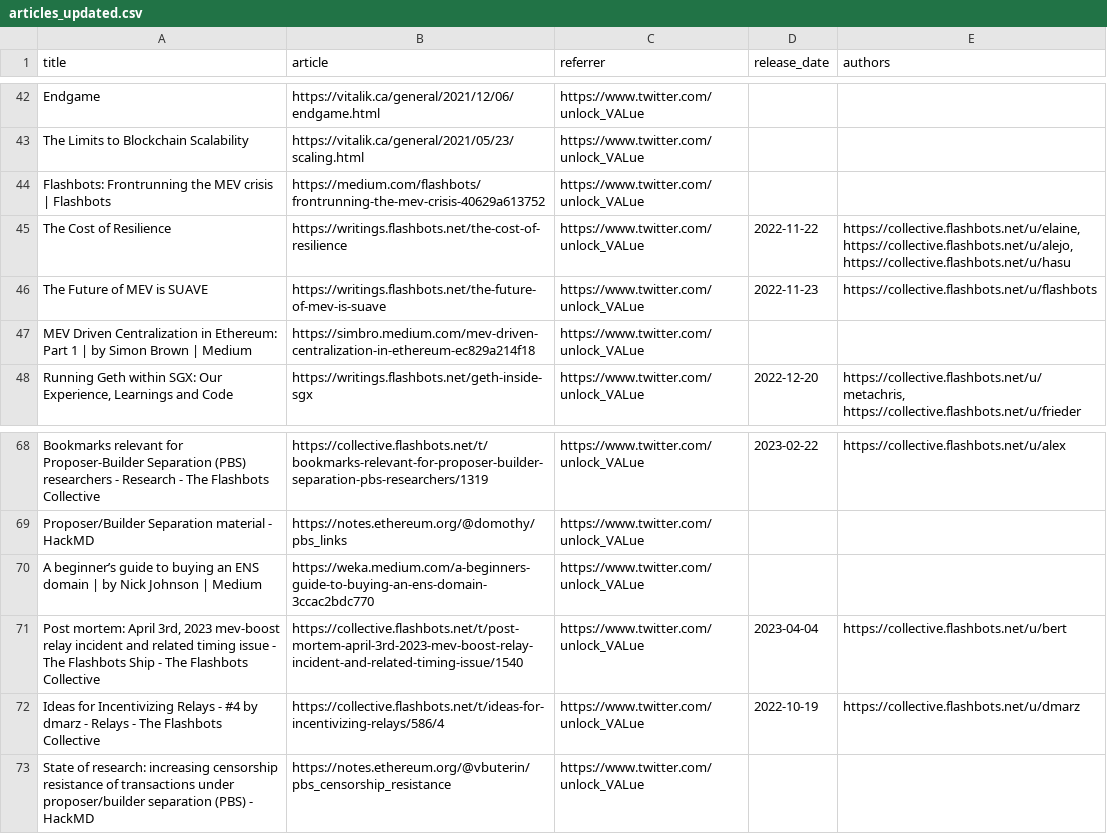
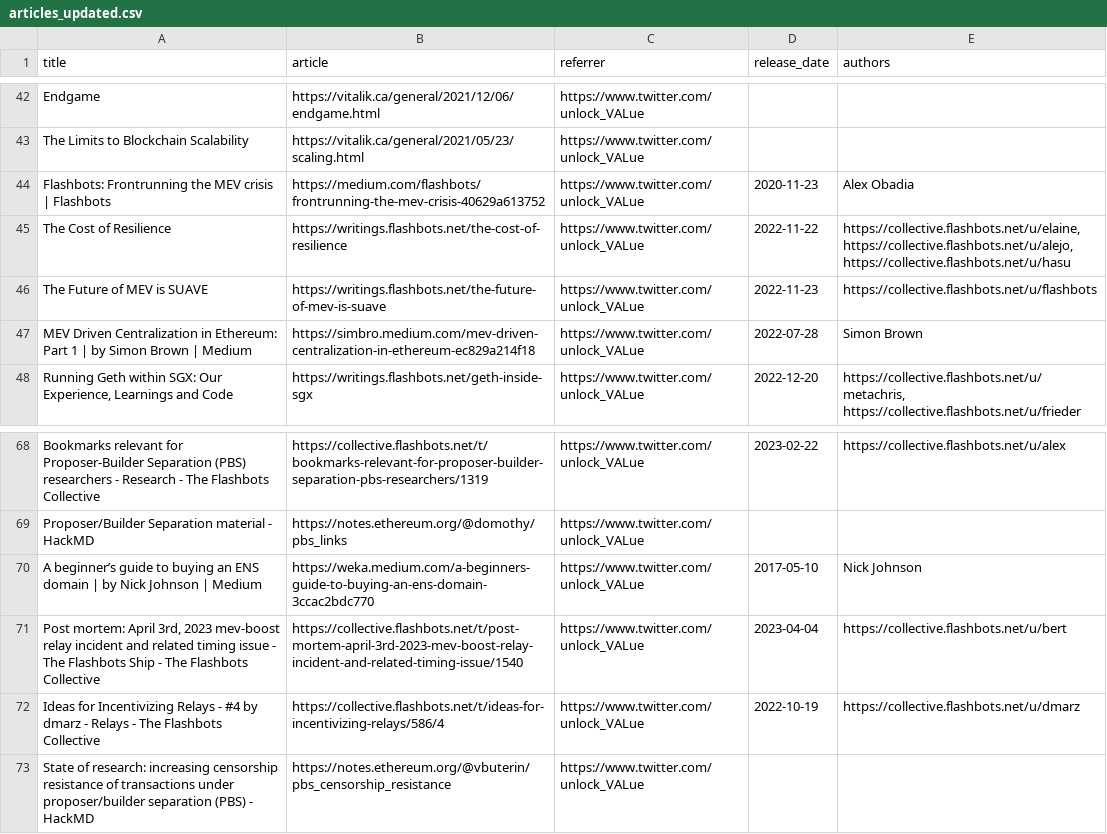
Before and after one commit to mev-fyi/rag, a CSV file: datasets/evaluation_data/articles_updated.csv, drawn as a sheet; only a part is shown, gaps mark what is left out; the diff covers the shown part only.

```diff
--- a/datasets/evaluation_data/articles_updated.csv
+++ b/datasets/evaluation_data/articles_updated.csv
@@ -43,6 +43,6 @@ Endgame,https://vitalik.ca/general/2021/12/06/endgame.html,https://www.twitter.c
 The Limits to Blockchain Scalability,https://vitalik.ca/general/2021/05/23/scaling.html,https://www.twitter.com/unlock_VALue,,
-Flashbots: Frontrunning the MEV crisis | Flashbots,https://medium.com/flashbots/frontrunning-the-mev-crisis-40629a613752,https://www.twitter.com/unlock_VALue,,
+Flashbots: Frontrunning the MEV crisis | Flashbots,https://medium.com/flashbots/frontrunning-the-mev-crisis-40629a613752,https://www.twitter.com/unlock_VALue,2020-11-23,Alex Obadia
 The Cost of Resilience,https://writings.flashbots.net/the-cost-of-resilience,https://www.twitter.com/unlock_VALue,2022-11-22,"https://collective.flashbots.net/u/elaine, https://collective.flashbots.net/u/alejo, https://collective.flashbots.net/u/hasu"
 The Future of MEV is SUAVE,https://writings.flashbots.net/the-future-of-mev-is-suave,https://www.twitter.com/unlock_VALue,2022-11-23,https://collective.flashbots.net/u/flashbots
-MEV Driven Centralization in Ethereum: Part 1 | by Simon Brown | Medium,https://simbro.medium.com/mev-driven-centralization-in-ethereum-ec829a214f18,https://www.twitter.com/unlock_VALue,,
+MEV Driven Centralization in Ethereum: Part 1 | by Simon Brown | Medium,https://simbro.medium.com/mev-driven-centralization-in-ethereum-ec829a214f18,https://www.twitter.com/unlock_VALue,2022-07-28,Simon Brown
 "Running Geth within SGX: Our Experience, Learnings and Code",https://writings.flashbots.net/geth-inside-sgx,https://www.twitter.com/unlock_VALue,2022-12-20,"https://collective.flashbots.net/u/metachris, https://collective.flashbots.net/u/frieder"
@@ -69,3 +69,3 @@ Bookmarks relevant for Proposer-Builder Separation (PBS) researchers - Research
 Proposer/Builder Separation material - HackMD,https://notes.ethereum.org/@domothy/pbs_links,https://www.twitter.com/unlock_VALue,,
-A beginner’s guide to buying an ENS domain | by Nick Johnson | Medium,https://weka.medium.com/a-beginners-guide-to-buying-an-ens-domain-3ccac2bdc770,https://www.twitter.com/unlock_VALue,,
+A beginner’s guide to buying an ENS domain | by Nick Johnson | Medium,https://weka.medium.com/a-beginners-guide-to-buying-an-ens-domain-3ccac2bdc770,https://www.twitter.com/unlock_VALue,2017-05-10,Nick Johnson
 "Post mortem: April 3rd, 2023 mev-boost relay incident and related timing issue - The Flashbots Ship - The Flashbots Collective",https://collective.flashbots.net/t/post-mortem-april-3rd-2023-mev-boost-relay-incident-and-related-timing-issue/1540,https://www.twitter.com/unlock_VALue,2023-04-04,https://collective.flashbots.net/u/bert
```
Also changed, not shown: 42 edited cells elsewhere in this file.
